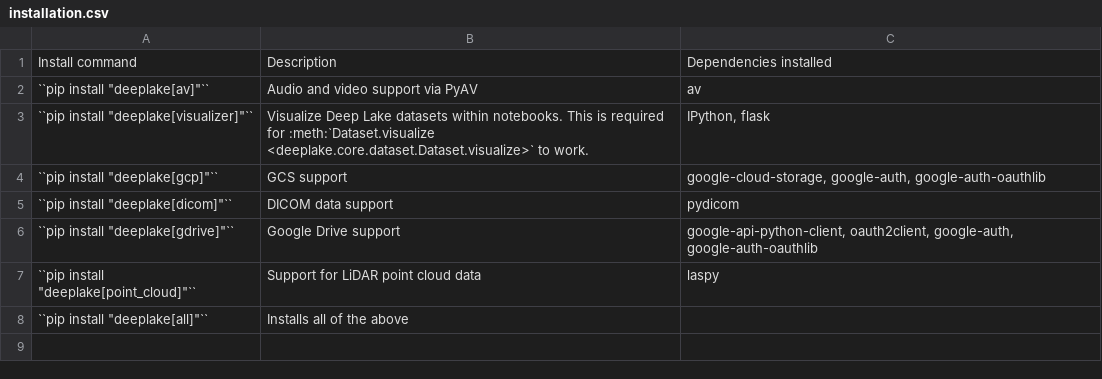
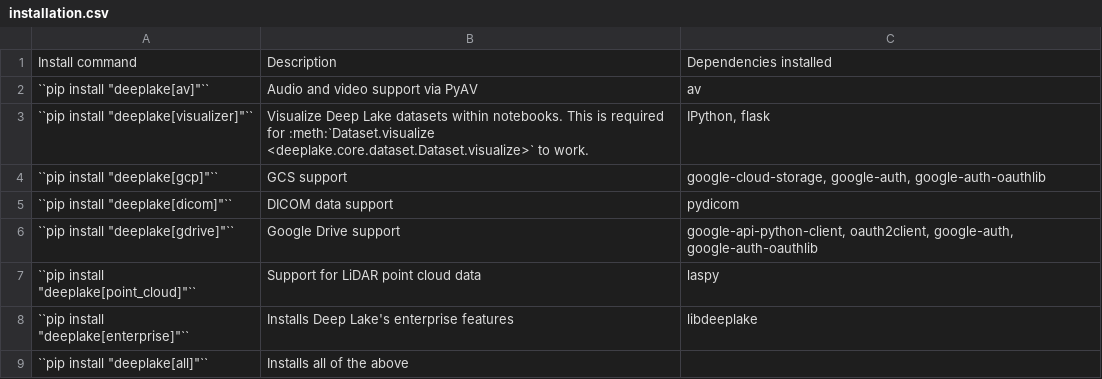
Before and after one commit to activeloopai/deeplake, a CSV file: docs/source/_static/csv/installation.csv, drawn as a sheet.

```diff
--- a/docs/source/_static/csv/installation.csv
+++ b/docs/source/_static/csv/installation.csv
@@ -7,2 +7,3 @@ Install command, Description, Dependencies installed
 "``pip install ""deeplake[point_cloud]""``", Support for LiDAR point cloud data, laspy
+"``pip install ""deeplake[enterprise]""``", Installs Deep Lake's enterprise features, libdeeplake,
 "``pip install ""deeplake[all]""``", Installs all of the above,
```
Also changed, not shown: 1 other file.
